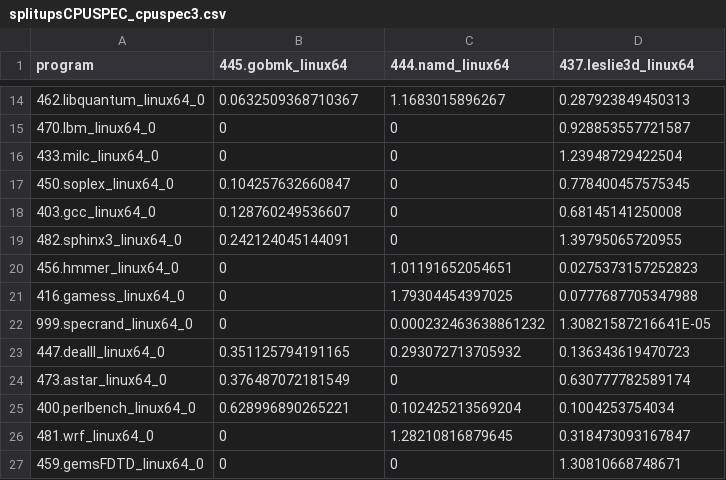
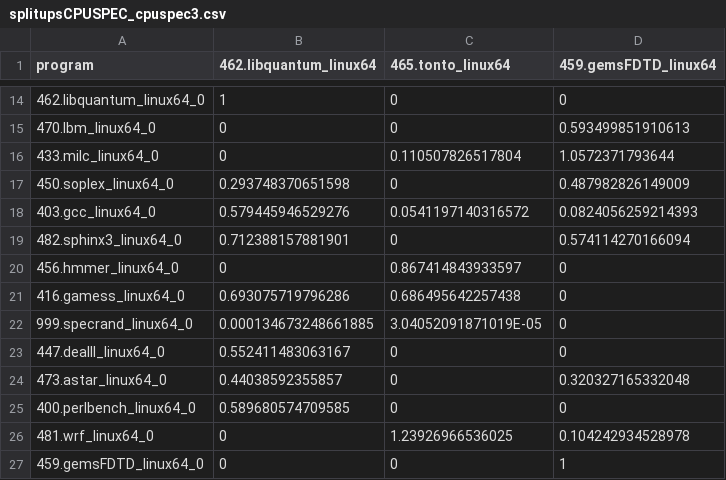
Before and after one commit to vslab/Energon, a CSV file: data/splitupsCPUSPEC_cpuspec3.csv, drawn as a sheet; only a part is shown, gaps mark what is left out; the diff covers the shown part only.

```diff
--- a/data/splitupsCPUSPEC_cpuspec3.csv
+++ b/data/splitupsCPUSPEC_cpuspec3.csv
@@ -1 +1 @@
-program;445.gobmk_linux64;444.namd_linux64;437.leslie3d_linux64
+program;462.libquantum_linux64;465.tonto_linux64;459.gemsFDTD_linux64
@@ -14,14 +14,14 @@ program;445.gobmk_linux64;444.namd_linux64;437.leslie3d_linux64
-462.libquantum_linux64_0 ;0.0632509368710367;1.1683015896267;0.287923849450313
-470.lbm_linux64_0 ;0;0;0.928853557721587
-433.milc_linux64_0 ;0;0;1.23948729422504
-450.soplex_linux64_0 ;0.104257632660847;0;0.778400457575345
-403.gcc_linux64_0 ;0.128760249536607;0;0.68145141250008
-482.sphinx3_linux64_0 ;0.242124045144091;0;1.39795065720955
-456.hmmer_linux64_0 ;0;1.01191652054651;0.0275373157252823
-416.gamess_linux64_0 ;0;1.79304454397025;0.0777687705347988
-999.specrand_linux64_0 ;0;0.000232463638861232;1.30821587216641E-05
-447.dealII_linux64_0 ;0.351125794191165;0.293072713705932;0.136343619470723
-473.astar_linux64_0 ;0.376487072181549;0;0.630777782589174
-400.perlbench_linux64_0 ;0.628996890265221;0.102425213569204;0.1004253754034
-481.wrf_linux64_0 ;0;1.28210816879645;0.318473093167847
-459.gemsFDTD_linux64_0 ;0;0;1.30810668748671
+462.libquantum_linux64_0 ;1;0;0
+470.lbm_linux64_0 ;0;0;0.593499851910613
+433.milc_linux64_0 ;0;0.110507826517804;1.0572371793644
+450.soplex_linux64_0 ;0.293748370651598;0;0.487982826149009
+403.gcc_linux64_0 ;0.579445946529276;0.0541197140316572;0.0824056259214393
+482.sphinx3_linux64_0 ;0.712388157881901;0;0.574114270166094
+456.hmmer_linux64_0 ;0;0.867414843933597;0
+416.gamess_linux64_0 ;0.693075719796286;0.686495642257438;0
+999.specrand_linux64_0 ;0.000134673248661885;3.04052091871019E-05;0
+447.dealII_linux64_0 ;0.552411483063167;0;0
+473.astar_linux64_0 ;0.44038592355857;0;0.320327165332048
+400.perlbench_linux64_0 ;0.589680574709585;0;0
+481.wrf_linux64_0 ;0;1.23926966536025;0.104242934528978
+459.gemsFDTD_linux64_0 ;0;0;1
```
Also changed, not shown: 33 edited cells elsewhere in this file, data/estimationsCPUSPEC_cpuspec3.csv, 14 other files.
